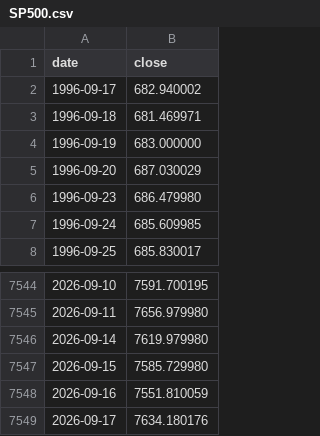
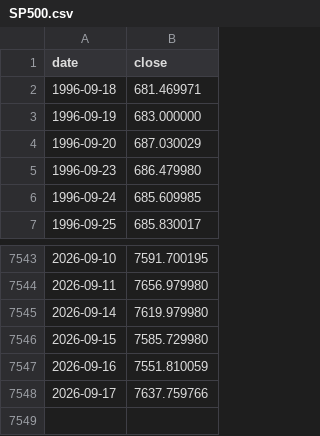
Before and after one commit to 001delusionalfinance-spec/research, a CSV file: donnees/brut/yfinance/SP500.csv, drawn as a sheet; only a part is shown, gaps mark what is left out.

```diff
--- a/donnees/brut/yfinance/SP500.csv
+++ b/donnees/brut/yfinance/SP500.csv
@@ -1,3 +1,2 @@
 date,close
-1996-09-17,682.940002
 1996-09-18,681.469971
@@ -7548,2 +7547,2 @@ date,close
 2026-09-16,7551.810059
-2026-09-17,7634.180176
+2026-09-17,7637.759766
```
Also changed, not shown: donnees/brut/marches/volatilite/MOVE.csv, donnees/brut/yfinance/XLB.csv, 34 other files.
